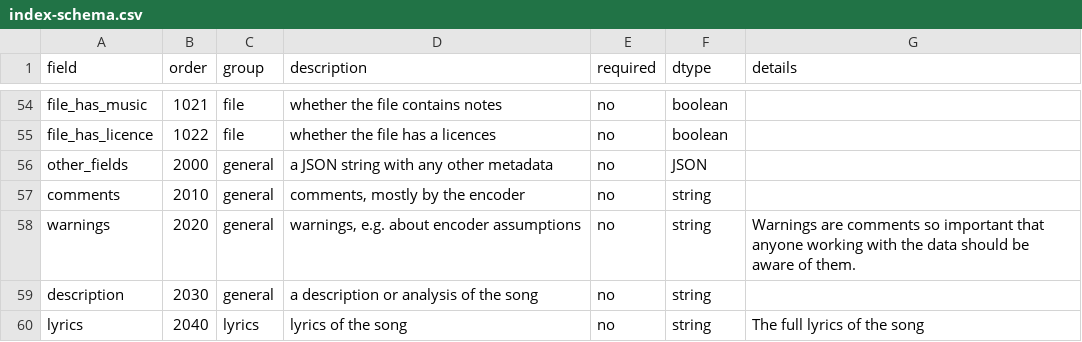
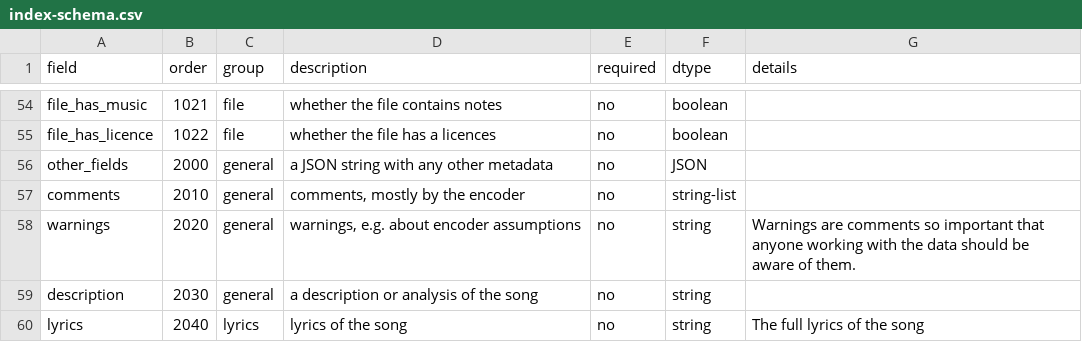
Before and after one commit to bacor/catafolk, a CSV file: schemas/index-schema.csv, drawn as a sheet; only a part is shown, gaps mark what is left out.

Commit message:
change comments dtype to string-list

```diff
--- a/schemas/index-schema.csv
+++ b/schemas/index-schema.csv
@@ -56,3 +56,3 @@ file_has_licence,1022,file,whether the file has a licences,no,boolean,
 other_fields,2000,general,a JSON string with any other metadata,no,JSON,
-comments,2010,general,"comments, mostly by the encoder",no,string,
+comments,2010,general,"comments, mostly by the encoder",no,string-list,
 warnings,2020,general,"warnings, e.g. about encoder assumptions",no,string,Warnings are comments so important that anyone working with the data should be aware of them.
```
